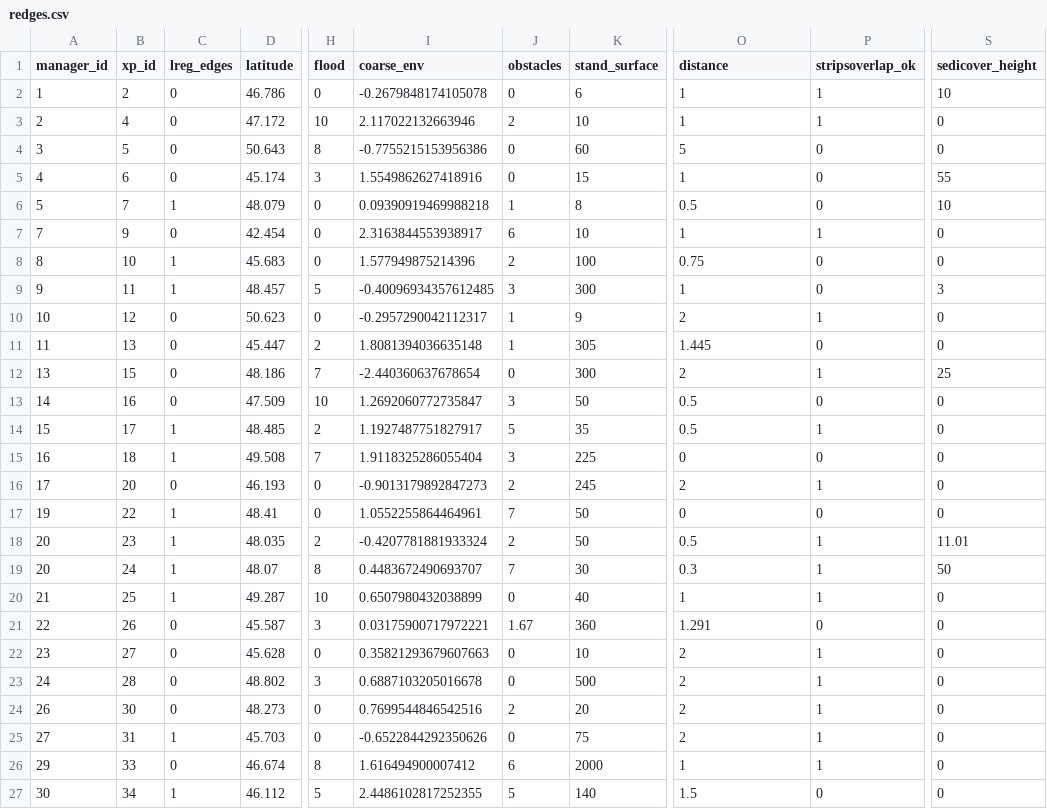
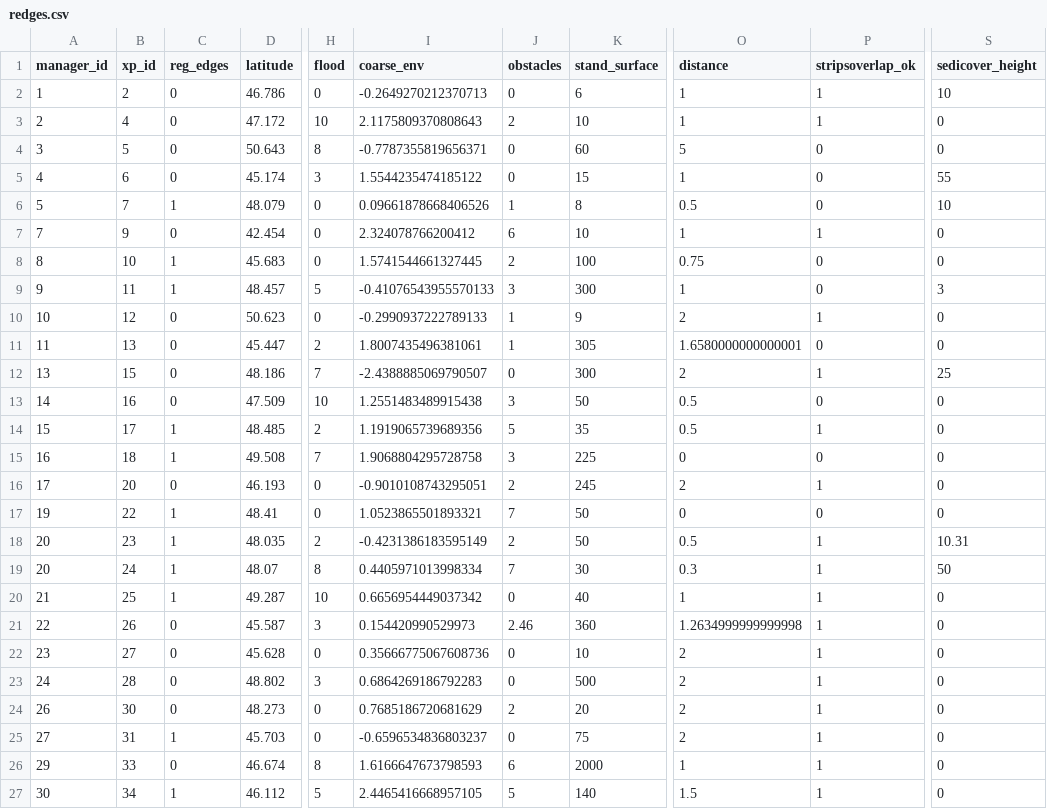
Before and after one commit to mrelnoob/jk.fanf.tarping, a CSV file: data/redges.csv, drawn as a sheet; only a part is shown, gaps mark what is left out; the diff covers the shown part only; the diff names each change by its address in the sheet, - before the commit and + after, or states it on an @@ line.

```diff
--- a/data/redges.csv
+++ b/data/redges.csv
-C1: lreg_edges
+C1: reg_edges
-I2 (coarse_env): -0.2679848174105078
+I2 (coarse_env): -0.2649270212370713
-I3 (coarse_env): 2.117022132663946
+I3 (coarse_env): 2.1175809370808643
-I4 (coarse_env): -0.7755215153956386
+I4 (coarse_env): -0.7787355819656371
-I5 (coarse_env): 1.5549862627418916
+I5 (coarse_env): 1.5544235474185122
-I6 (coarse_env): 0.09390919469988218
+I6 (coarse_env): 0.09661878668406526
-I7 (coarse_env): 2.3163844553938917
+I7 (coarse_env): 2.324078766200412
-I8 (coarse_env): 1.577949875214396
+I8 (coarse_env): 1.5741544661327445
-I9 (coarse_env): -0.40096934357612485
+I9 (coarse_env): -0.41076543955570133
-I10 (coarse_env): -0.2957290042112317
+I10 (coarse_env): -0.2990937222789133
-I11 (coarse_env): 1.8081394036635148
+I11 (coarse_env): 1.8007435496381061
-O11 (distance): 1.445
+O11 (distance): 1.6580000000000001
-I12 (coarse_env): -2.440360637678654
+I12 (coarse_env): -2.4388885069790507
-I13 (coarse_env): 1.2692060772735847
+I13 (coarse_env): 1.2551483489915438
-I14 (coarse_env): 1.1927487751827917
+I14 (coarse_env): 1.1919065739689356
-I15 (coarse_env): 1.9118325286055404
+I15 (coarse_env): 1.9068804295728758
-I16 (coarse_env): -0.9013179892847273
+I16 (coarse_env): -0.9010108743295051
-I17 (coarse_env): 1.0552255864464961
+I17 (coarse_env): 1.0523865501893321
-I18 (coarse_env): -0.4207781881933324
+I18 (coarse_env): -0.4231386183595149
-S18 (sedicover_height): 11.01
+S18 (sedicover_height): 10.31
-I19 (coarse_env): 0.4483672490693707
+I19 (coarse_env): 0.4405971013998334
-I20 (coarse_env): 0.6507980432038899
+I20 (coarse_env): 0.6656954449037342
-I21 (coarse_env): 0.03175900717972221
+I21 (coarse_env): 0.154420990529973
-J21 (obstacles): 1.67
+J21 (obstacles): 2.46
-O21 (distance): 1.291
+O21 (distance): 1.2634999999999998
-P21 (stripsoverlap_ok): 0
+P21 (stripsoverlap_ok): 1
-I22 (coarse_env): 0.35821293679607663
+I22 (coarse_env): 0.35666775067608736
-I23 (coarse_env): 0.6887103205016678
+I23 (coarse_env): 0.6864269186792283
-I24 (coarse_env): 0.7699544846542516
+I24 (coarse_env): 0.7685186720681629
-I25 (coarse_env): -0.6522844292350626
+I25 (coarse_env): -0.6596534836803237
-I26 (coarse_env): 1.616494900007412
+I26 (coarse_env): 1.6166647673798593
-I27 (coarse_env): 2.4486102817252355
+I27 (coarse_env): 2.4465416668957105
-P27 (stripsoverlap_ok): 0
+P27 (stripsoverlap_ok): 1
```
Also changed, not shown: 60 edited cells elsewhere in this file, data/erad.csv, data/roverlaps.csv, 15 other files.
